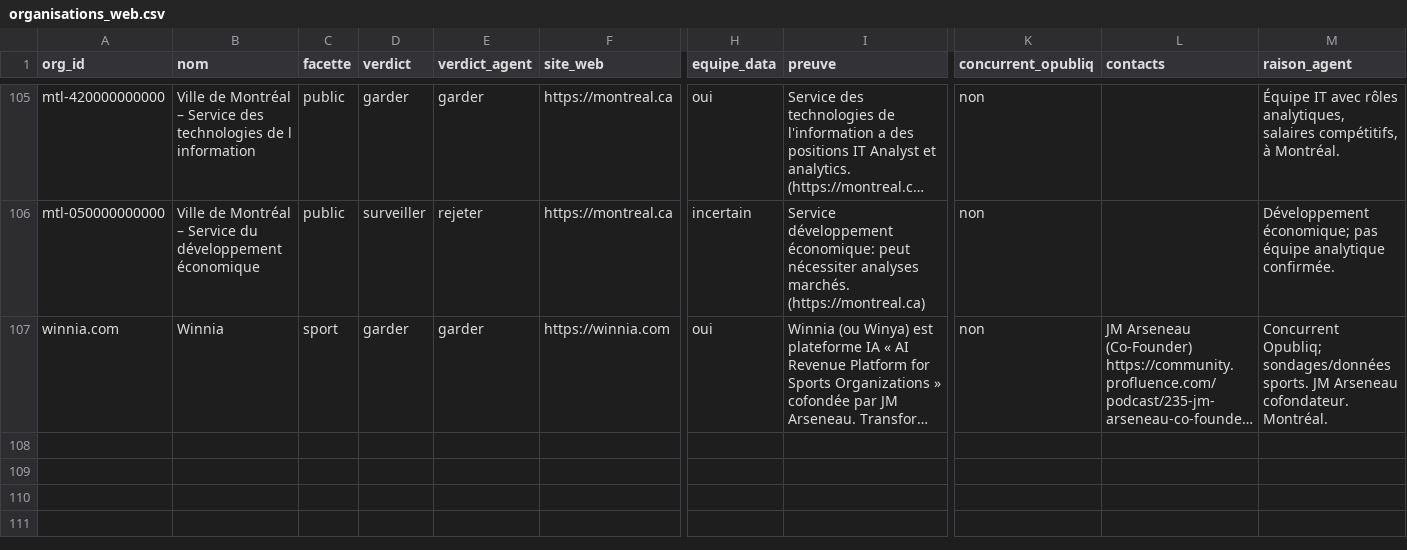
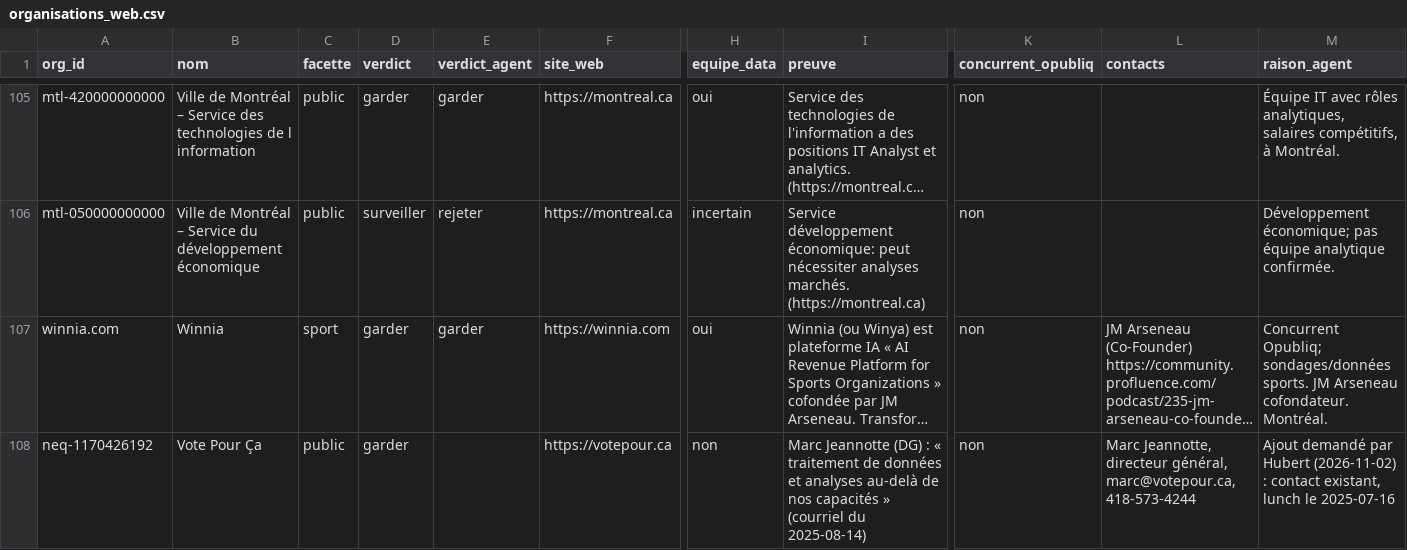
Before and after one commit to hubcad25/job_search, a CSV file: data/organisations_web.csv, drawn as a sheet; only a part is shown, gaps mark what is left out; long unchanged cells end in …; rows hold the shown columns only; the diff names each change by its address in the sheet, - before the commit and + after, or states it on an @@ line.

```diff
--- a/data/organisations_web.csv
+++ b/data/organisations_web.csv
+row 108: neq-1170426192 | Vote Pour Ça | public | garder |  | https://votepour.ca | non | Marc Jeannotte (DG) : « traitement de données et analyses au-delà de nos capacités » (courriel du 2025-08-14) | non | Marc Jeannotte, directeur général, marc@votepour.ca, 418-573-4244 | Ajout demandé par Hubert (2026-11-02) : contact existant, lunch le 2025-07-16
```
Also changed, not shown: data/candidatures.csv, data/classement_spontanees.csv, 6 other files.
